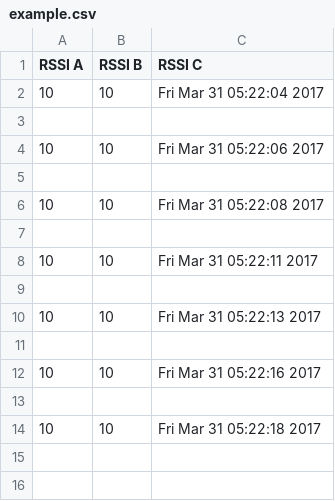
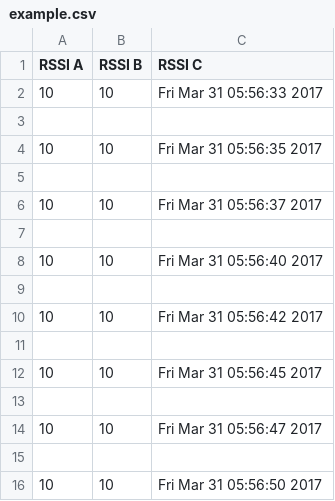
Before and after one commit to akhiyarwaladi/Skripsi-micon, a CSV file: example.csv, drawn as a sheet.

```diff
--- a/example.csv
+++ b/example.csv
@@ -1,14 +1,16 @@
 RSSI A,RSSI B,RSSI C
-10,10,Fri Mar 31 05:22:04 2017
+10,10,Fri Mar 31 05:56:33 2017
 
-10,10,Fri Mar 31 05:22:06 2017
+10,10,Fri Mar 31 05:56:35 2017
 
-10,10,Fri Mar 31 05:22:08 2017
+10,10,Fri Mar 31 05:56:37 2017
 
-10,10,Fri Mar 31 05:22:11 2017
+10,10,Fri Mar 31 05:56:40 2017
 
-10,10,Fri Mar 31 05:22:13 2017
+10,10,Fri Mar 31 05:56:42 2017
 
-10,10,Fri Mar 31 05:22:16 2017
+10,10,Fri Mar 31 05:56:45 2017
 
-10,10,Fri Mar 31 05:22:18 2017
+10,10,Fri Mar 31 05:56:47 2017
+
+10,10,Fri Mar 31 05:56:50 2017
```
Also changed, not shown: 4 other files.
